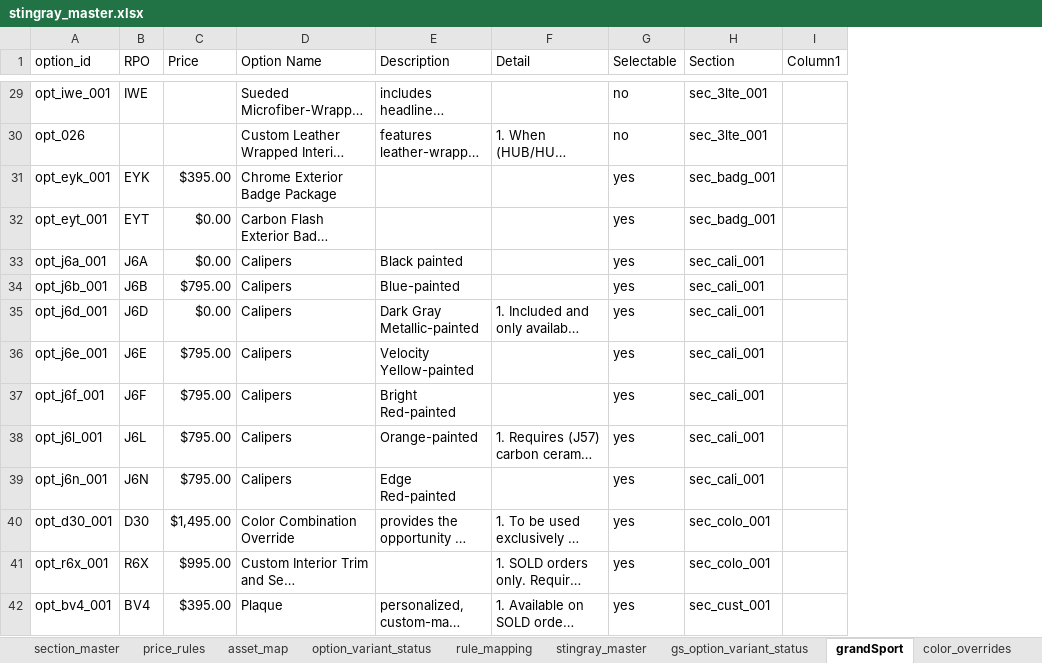
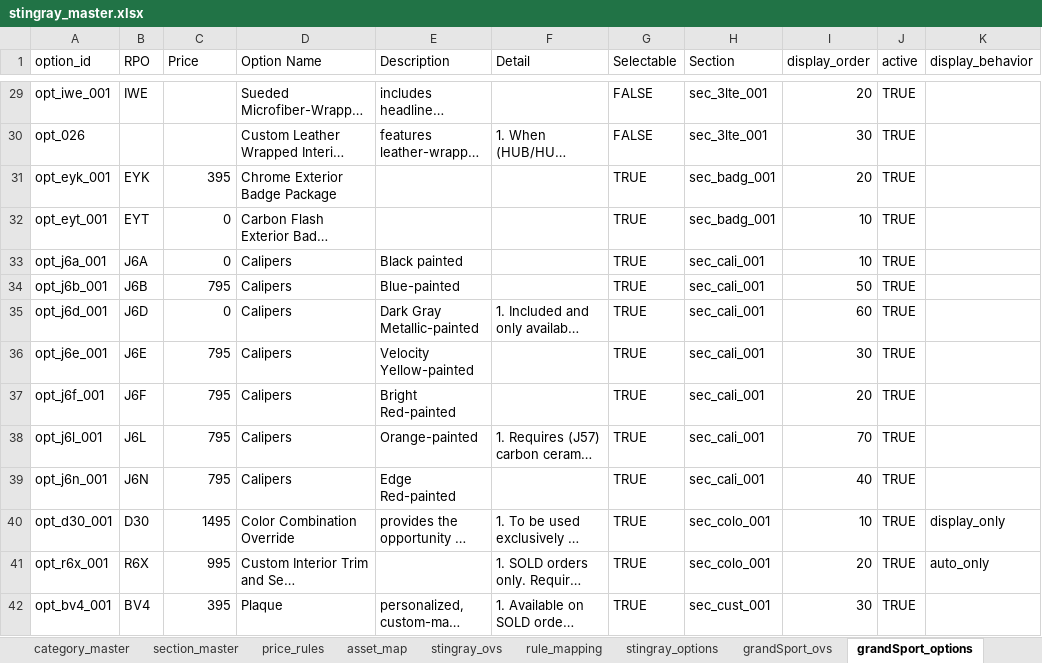
Before and after one commit to seanzmc/27vette, an Excel workbook: stingray_master.xlsx, sheet grandSport_options, drawn as a sheet; only a part is shown, gaps mark what is left out; long unchanged cells end in …; values as stored, in another font and other column widths than the file's, no cell formats; table styles not drawn; removed rows and columns are numbered as before the commit, all else as after; the diff covers the shown part only; the diff names each change by its address in the sheet, - before the commit and + after, or states it on an @@ line.

```diff
--- a/stingray_master.xlsx (sheet grandSport_options)
+++ b/stingray_master.xlsx (sheet grandSport_options)
-sheet tab: option_variant_status
+sheet tab: stingray_ovs
-sheet tab: stingray_master
+sheet tab: stingray_options
-sheet tab: gs_option_variant_status
+sheet tab: grandSport_ovs
-sheet tab: grandSport
+sheet tab: grandSport_options
-column I (Column1), empty
+column I (display_order), rows 29-42: 20 | 30 | 20 | 10 | 10 | 50 | 60 | 30 | 20 | 70 | 40 | 10 | 20 | 30
+column J (active), rows 29-42: all TRUE
+column K (display_behavior), rows 40-41: display_only | auto_only
-G29:G30 (Selectable): no
+G29:G30 (Selectable): FALSE
-C31 (Price): $395.00
+C31 (Price): 395
-G31:G42 (Selectable): yes
+G31:G42 (Selectable): TRUE
-C32:C33 (Price): $0.00
+C32:C33 (Price): 0
-C34 (Price): $795.00
+C34 (Price): 795
-C35 (Price): $0.00
+C35 (Price): 0
-C36:C39 (Price): $795.00
+C36:C39 (Price): 795
-C40 (Price): $1,495.00
+C40 (Price): 1495
-C41 (Price): $995.00
+C41 (Price): 995
-C42 (Price): $395.00
+C42 (Price): 395
```
Also changed, not shown: 3 added rows, 3 removed rows and 396 edited cells elsewhere in this sheet, sheet stingray_options, cell formats.
